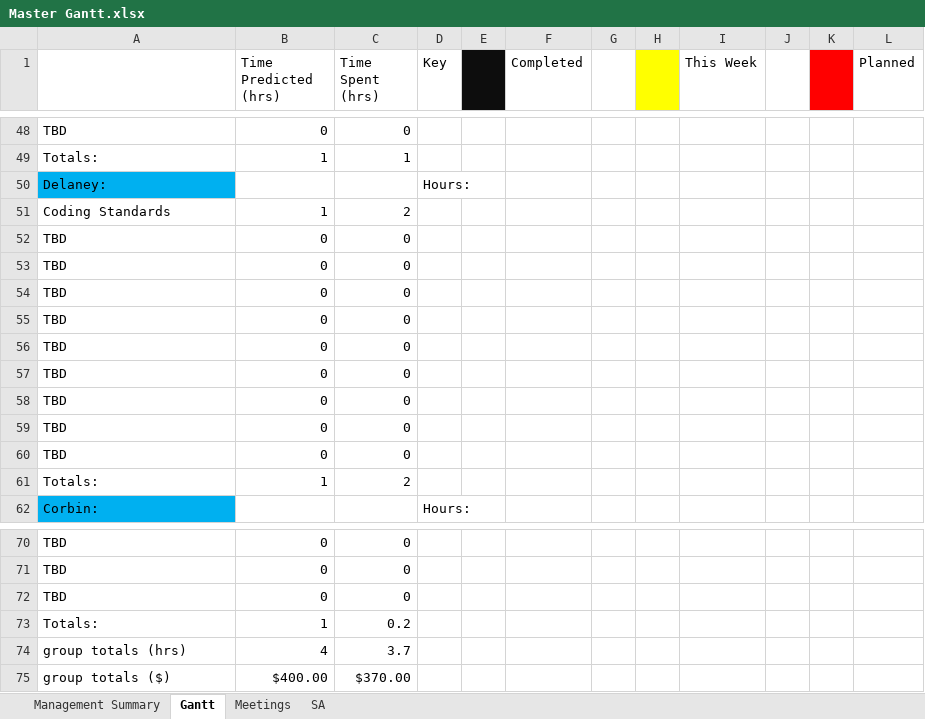
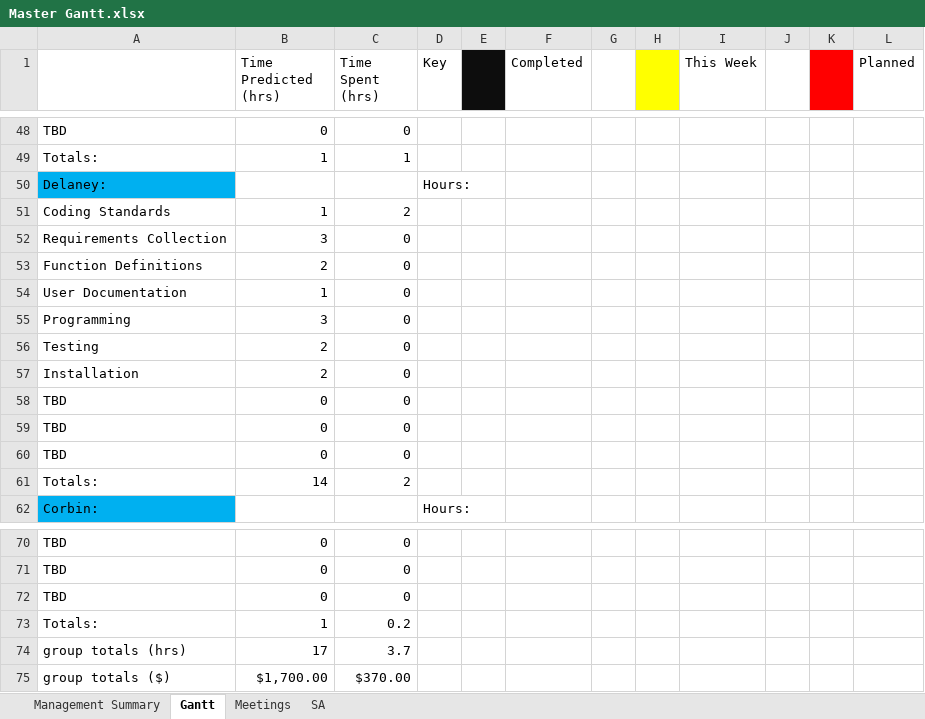
Before and after one commit to Jacob-Friedberg/Maze_Runner, an Excel workbook: Documents/Master Gantt.xlsx, sheet Gantt, drawn as a sheet; only a part is shown, gaps mark what is left out; values as stored, in another font and other column widths than the file's, no borders; removed rows and columns are numbered as before the commit, all else as after; the diff names each change by its address in the sheet, - before the commit and + after, or states it on an @@ line.

Commit message:
Update Gantt Chart with Item Manager Tasks

```diff
--- a/Documents/Master Gantt.xlsx (sheet Gantt)
+++ b/Documents/Master Gantt.xlsx (sheet Gantt)
+row 52: Requirements Collection | 3 | 0
+row 53: Function Definitions | 2 | 0
+row 54: User Documentation | 1 | 0
+row 55: Programming | 3 | 0
+row 56: Testing | 2 | 0
+row 57: Installation | 2 | 0
-row 55: TBD | 0 | 0
-row 56: TBD | 0 | 0
-row 57: TBD | 0 | 0
-row 58: TBD | 0 | 0
-row 59: TBD | 0 | 0
-row 60: TBD | 0 | 0
-B61 (Time Predicted (hrs)): 1
+B61 (Time Predicted (hrs)): 14
-B74 (Time Predicted (hrs)): 4
+B74 (Time Predicted (hrs)): 17
-B75 (Time Predicted (hrs)): $400.00
+B75 (Time Predicted (hrs)): $1,700.00
```
Also changed, not shown: sheet Management Summary.
